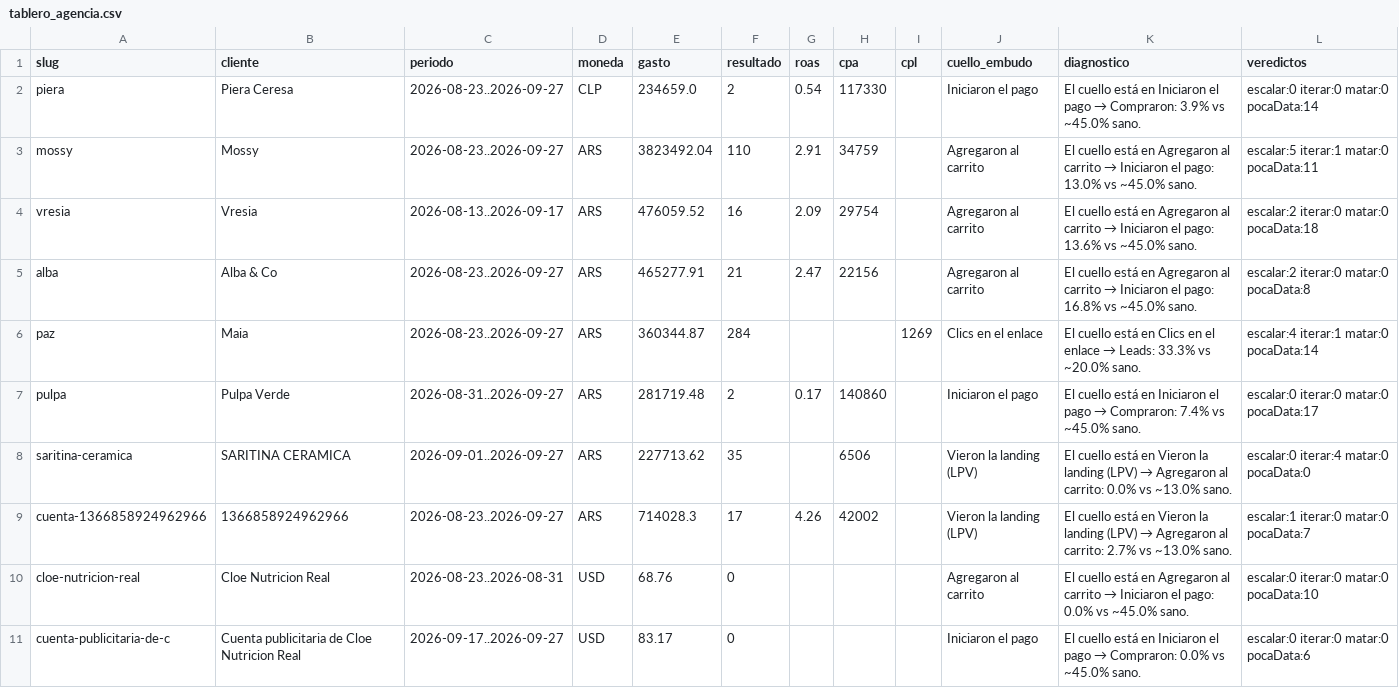
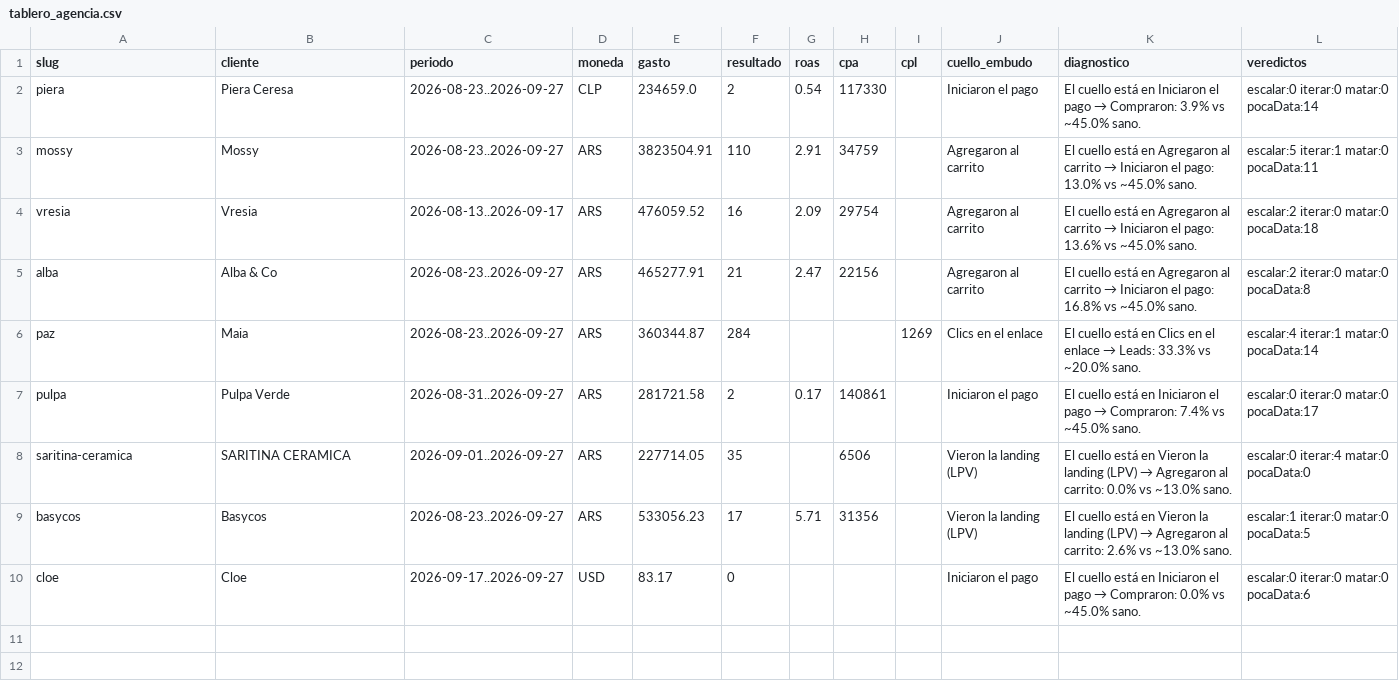
Before and after one commit to magdalenadialeva/maia-hub, a CSV file: brandbrain/tablero_agencia.csv, drawn as a sheet.

Commit message:
auto: regenerar data desde export (2026-09-28)

```diff
--- a/brandbrain/tablero_agencia.csv
+++ b/brandbrain/tablero_agencia.csv
@@ -2,3 +2,3 @@
 piera,Piera Ceresa,2026-08-23..2026-09-27,CLP,234659.0,2,0.54,117330,,Iniciaron el pago,El cuello está en Iniciaron el pago → Compraron: 3.9% vs ~45.0% sano.,escalar:0 iterar:0 matar:0 pocaData:14
-mossy,Mossy,2026-08-23..2026-09-27,ARS,3823492.04,110,2.91,34759,,Agregaron al carrito,El cuello está en Agregaron al carrito → Iniciaron el pago: 13.0% vs ~45.0% sano.,escalar:5 iterar:1 matar:0 pocaData:11
+mossy,Mossy,2026-08-23..2026-09-27,ARS,3823504.91,110,2.91,34759,,Agregaron al carrito,El cuello está en Agregaron al carrito → Iniciaron el pago: 13.0% vs ~45.0% sano.,escalar:5 iterar:1 matar:0 pocaData:11
 vresia,Vresia,2026-08-13..2026-09-17,ARS,476059.52,16,2.09,29754,,Agregaron al carrito,El cuello está en Agregaron al carrito → Iniciaron el pago: 13.6% vs ~45.0% sano.,escalar:2 iterar:0 matar:0 pocaData:18
@@ -6,6 +6,5 @@ alba,Alba & Co,2026-08-23..2026-09-27,ARS,465277.91,21,2.47,22156,,Agregaron al
 paz,Maia,2026-08-23..2026-09-27,ARS,360344.87,284,,,1269,Clics en el enlace,El cuello está en Clics en el enlace → Leads: 33.3% vs ~20.0% sano.,escalar:4 iterar:1 matar:0 pocaData:14
-pulpa,Pulpa Verde,2026-08-31..2026-09-27,ARS,281719.48,2,0.17,140860,,Iniciaron el pago,El cuello está en Iniciaron el pago → Compraron: 7.4% vs ~45.0% sano.,escalar:0 iterar:0 matar:0 pocaData:17
-saritina-ceramica,SARITINA CERAMICA,2026-09-01..2026-09-27,ARS,227713.62,35,,6506,,Vieron la landing (LPV),El cuello está en Vieron la landing (LPV) → Agregaron al carrito: 0.0% vs ~13.0% sano.,escalar:0 iterar:4 matar:0 pocaData:0
-cuenta-1366858924962966,1366858924962966,2026-08-23..2026-09-27,ARS,714028.3,17,4.26,42002,,Vieron la landing (LPV),El cuello está en Vieron la landing (LPV) → Agregaron al carrito: 2.7% vs ~13.0% sano.,escalar:1 iterar:0 matar:0 pocaData:7
-cloe-nutricion-real,Cloe Nutricion Real,2026-08-23..2026-08-31,USD,68.76,0,,,,Agregaron al carrito,El cuello está en Agregaron al carrito → Iniciaron el pago: 0.0% vs ~45.0% sano.,escalar:0 iterar:0 matar:0 pocaData:10
-cuenta-publicitaria-de-c,Cuenta publicitaria de Cloe Nutricion Real,2026-09-17..2026-09-27,USD,83.17,0,,,,Iniciaron el pago,El cuello está en Iniciaron el pago → Compraron: 0.0% vs ~45.0% sano.,escalar:0 iterar:0 matar:0 pocaData:6
+pulpa,Pulpa Verde,2026-08-31..2026-09-27,ARS,281721.58,2,0.17,140861,,Iniciaron el pago,El cuello está en Iniciaron el pago → Compraron: 7.4% vs ~45.0% sano.,escalar:0 iterar:0 matar:0 pocaData:17
+saritina-ceramica,SARITINA CERAMICA,2026-09-01..2026-09-27,ARS,227714.05,35,,6506,,Vieron la landing (LPV),El cuello está en Vieron la landing (LPV) → Agregaron al carrito: 0.0% vs ~13.0% sano.,escalar:0 iterar:4 matar:0 pocaData:0
+basycos,Basycos,2026-08-23..2026-09-27,ARS,533056.23,17,5.71,31356,,Vieron la landing (LPV),El cuello está en Vieron la landing (LPV) → Agregaron al carrito: 2.6% vs ~13.0% sano.,escalar:1 iterar:0 matar:0 pocaData:5
+cloe,Cloe,2026-09-17..2026-09-27,USD,83.17,0,,,,Iniciaron el pago,El cuello está en Iniciaron el pago → Compraron: 0.0% vs ~45.0% sano.,escalar:0 iterar:0 matar:0 pocaData:6
```
Also changed, not shown: brandbrain/mossy_creativos.csv, brandbrain/mossy_diario.csv, 53 other files.
